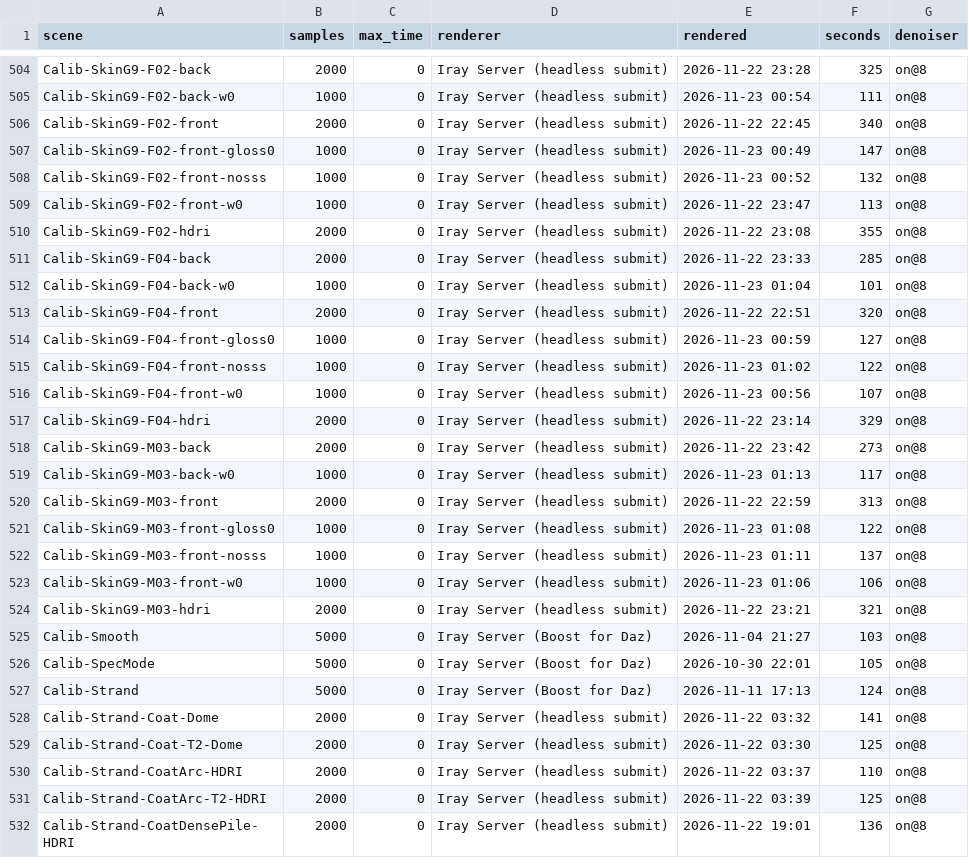
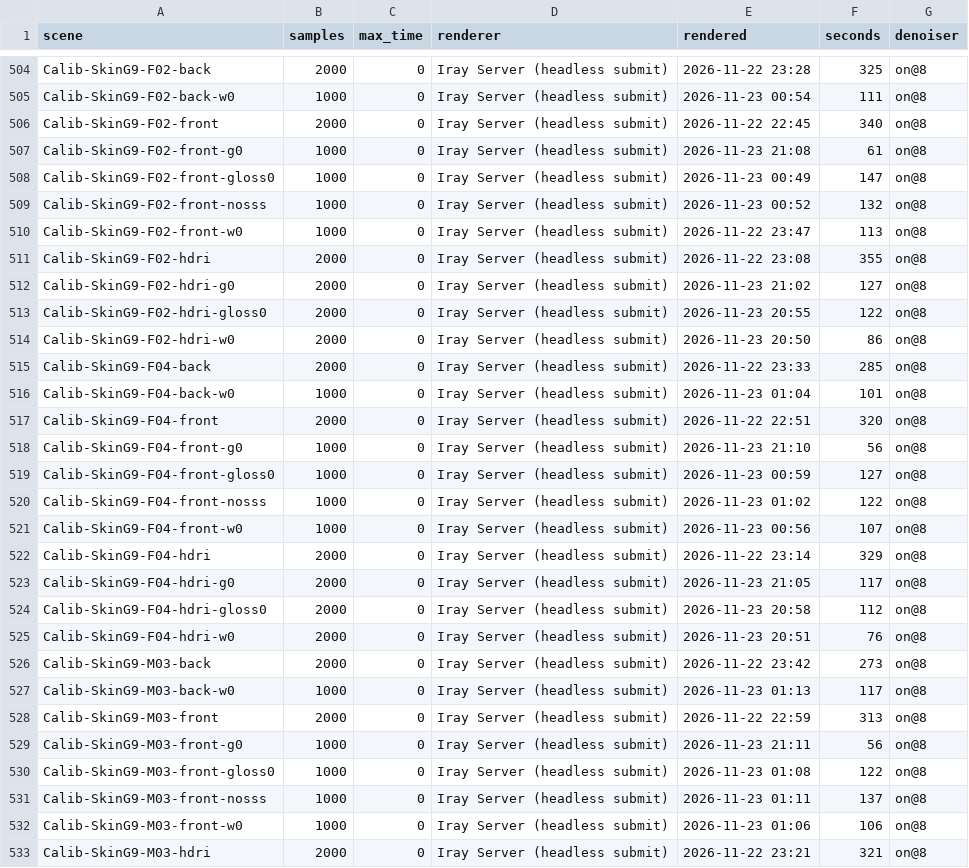
Before and after one commit to vysokyj/orbis, a TSV file: calib/references/iray/renders.tsv, drawn as a sheet; only a part is shown, gaps mark what is left out; the shorter side is filled out with more unchanged rows; the diff covers the shown part only; the diff names each change by its address in the sheet, - before the commit and + after, or states it on an @@ line.

Commit message:
Keep Iray references of the Genesis 9 skin dome and SSS-direction variants
Refs #229

```diff
--- a/calib/references/iray/renders.tsv
+++ b/calib/references/iray/renders.tsv
+row 507: Calib-SkinG9-F02-front-g0 | 1000 | 0 | Iray Server (headless submit) | 2026-11-23 21:08 | 61 | on@8
+row 512: Calib-SkinG9-F02-hdri-g0 | 2000 | 0 | Iray Server (headless submit) | 2026-11-23 21:02 | 127 | on@8
+row 513: Calib-SkinG9-F02-hdri-gloss0 | 2000 | 0 | Iray Server (headless submit) | 2026-11-23 20:55 | 122 | on@8
+row 514: Calib-SkinG9-F02-hdri-w0 | 2000 | 0 | Iray Server (headless submit) | 2026-11-23 20:50 | 86 | on@8
+row 518: Calib-SkinG9-F04-front-g0 | 1000 | 0 | Iray Server (headless submit) | 2026-11-23 21:10 | 56 | on@8
+row 523: Calib-SkinG9-F04-hdri-g0 | 2000 | 0 | Iray Server (headless submit) | 2026-11-23 21:05 | 117 | on@8
+row 524: Calib-SkinG9-F04-hdri-gloss0 | 2000 | 0 | Iray Server (headless submit) | 2026-11-23 20:58 | 112 | on@8
+row 525: Calib-SkinG9-F04-hdri-w0 | 2000 | 0 | Iray Server (headless submit) | 2026-11-23 20:51 | 76 | on@8
+row 529: Calib-SkinG9-M03-front-g0 | 1000 | 0 | Iray Server (headless submit) | 2026-11-23 21:11 | 56 | on@8
```
Also changed, not shown: 3 added rows elsewhere in this file, 12 other files.
